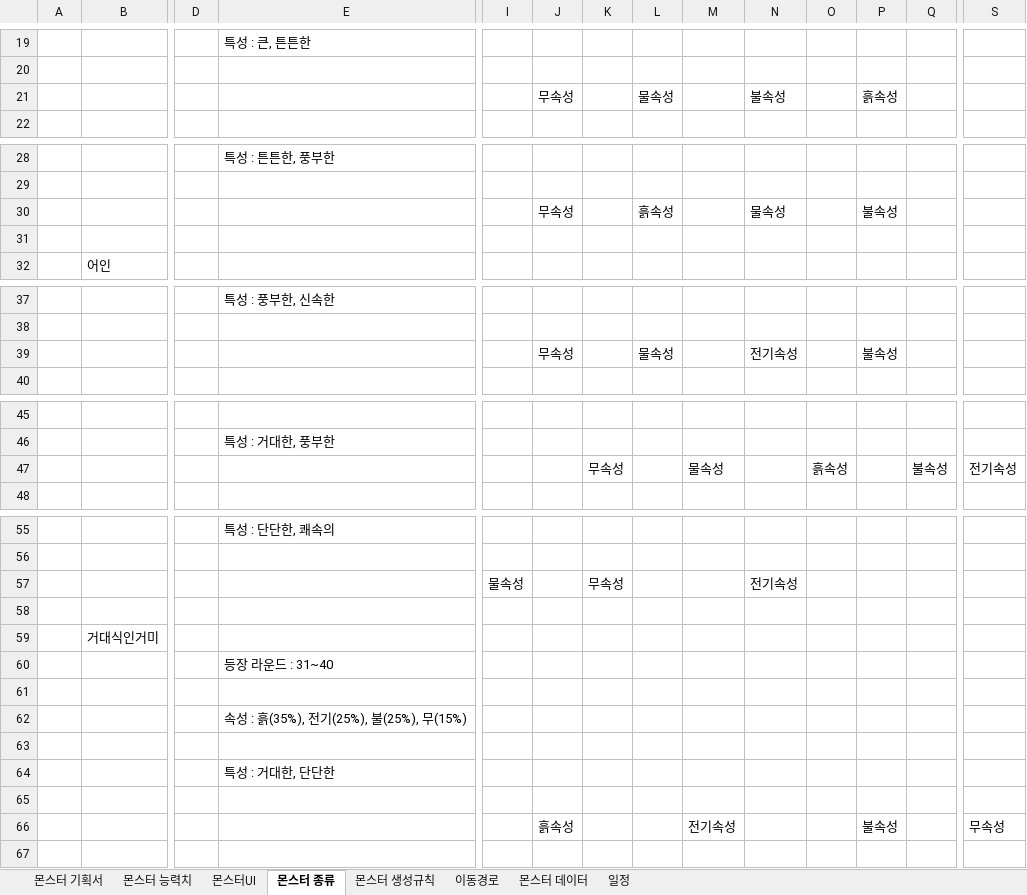
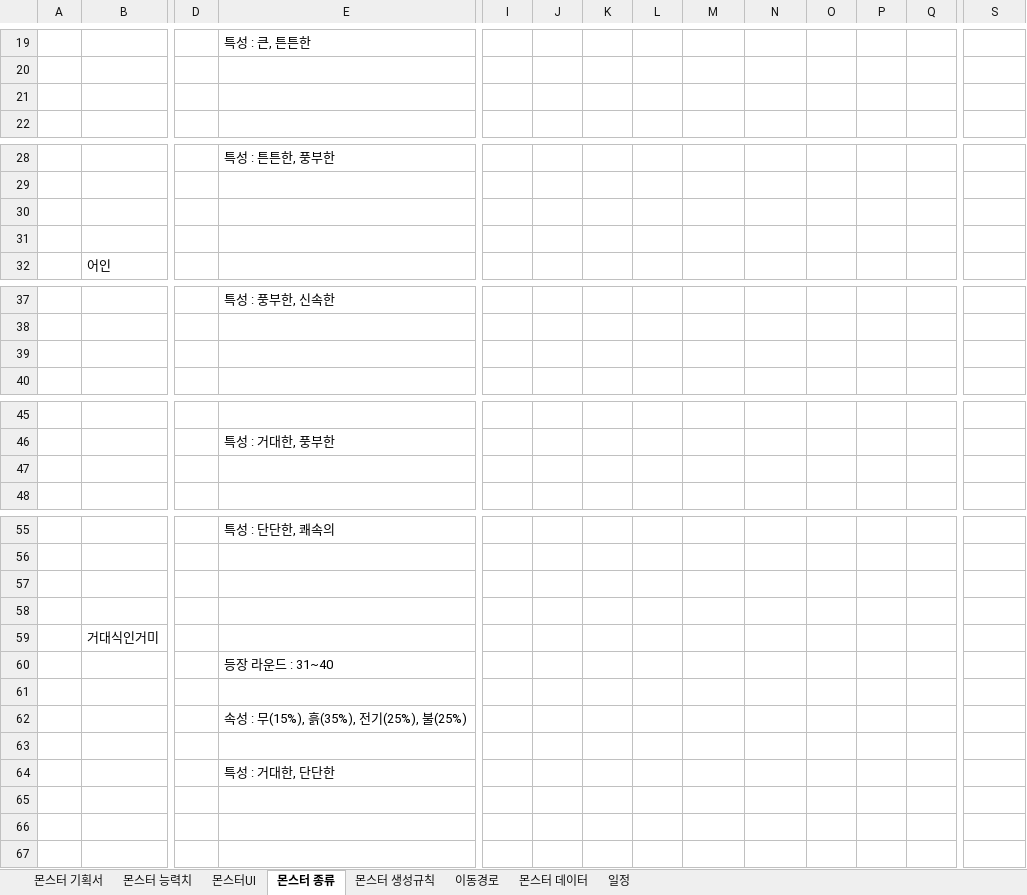
Before and after one commit to ChoWook/PlumTowerDefecne, an Excel workbook: Design/몬스터 기획서.xlsx, sheet 몬스터 종류, drawn as a sheet; only a part is shown, gaps mark what is left out; values as stored, in another font and other column widths than the file's, no borders; charts and pictures not drawn; rows hold the shown columns only; the diff covers the shown part only; the diff names each change by its address in the sheet, - before the commit and + after, or states it on an @@ line.

Commit message:
Revert "Update 몬스터 기획서.xlsx"
This reverts commit 9671077d36d66231425bf6e72dfffda191e8aa00.

```diff
--- a/Design/몬스터 기획서.xlsx (sheet 몬스터 종류)
+++ b/Design/몬스터 기획서.xlsx (sheet 몬스터 종류)
-row 21:  |  |  |  |  | 무속성 |  | 물속성 |  | 불속성 |  | 흙속성
+row 21: (empty)
-row 30:  |  |  |  |  | 무속성 |  | 흙속성 |  | 물속성 |  | 불속성
+row 30: (empty)
-row 39:  |  |  |  |  | 무속성 |  | 물속성 |  | 전기속성 |  | 불속성
+row 39: (empty)
-row 47:  |  |  |  |  |  | 무속성 |  | 물속성 |  | 흙속성 |  | 불속성 | 전기속성
+row 47: (empty)
-row 57:  |  |  |  | 물속성 |  | 무속성 |  |  | 전기속성
+row 57: (empty)
-E62: 속성 : 흙(35%), 전기(25%), 불(25%), 무(15%)
+E62: 속성 : 무(15%), 흙(35%), 전기(25%), 불(25%)
-row 66:  |  |  |  |  | 흙속성 |  |  | 전기속성 |  |  | 불속성 |  | 무속성
+row 66: (empty)
```
Also changed, not shown: 7 edited cells elsewhere in this sheet, sheet 몬스터 데이터, charts or pictures.
